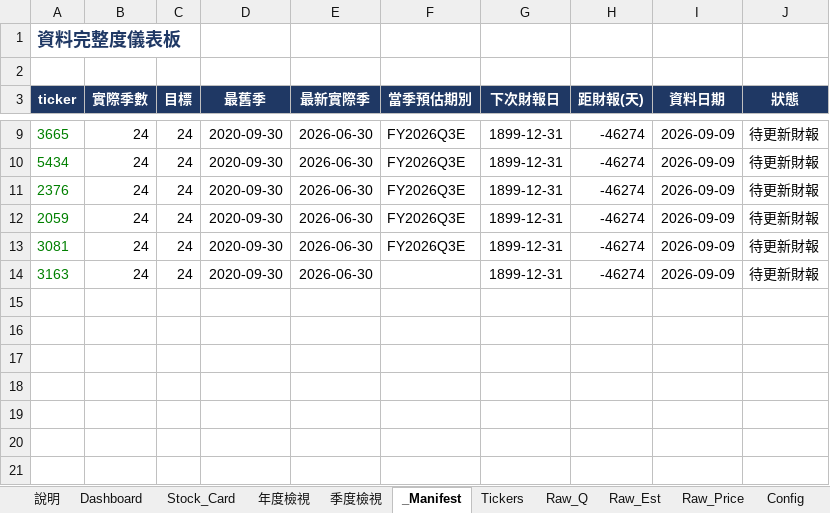
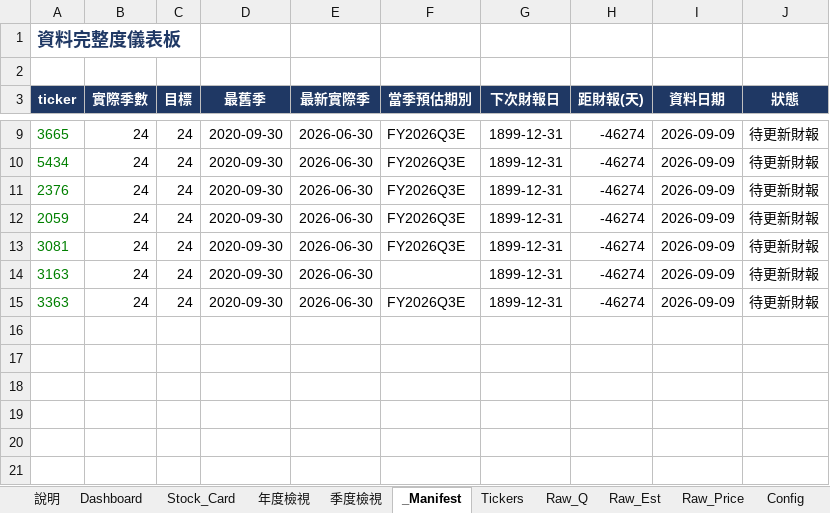
Before and after one commit to Kira11-ja/TWstocktrack, an Excel workbook: 台股觀察表.xlsx, sheet _Manifest, drawn as a sheet; only a part is shown, gaps mark what is left out; values as stored, in another font and other column widths than the file's, no borders; conditional formats not drawn; the diff names each change by its address in the sheet, - before the commit and + after, or states it on an @@ line.

```diff
--- a/台股觀察表.xlsx (sheet _Manifest)
+++ b/台股觀察表.xlsx (sheet _Manifest)
-row 15: (empty)
+row 15: 3363 | 24 | 24 | 2020-09-30 | 2026-06-30 | FY2026Q3E | 1899-12-31 | -46274 | 2026-09-09 | 待更新財報
```
Also changed, not shown: sheet Raw_Q, sheet Dashboard, sheet Raw_Est, sheet Tickers, sheet Raw_Price, 10 other files.
